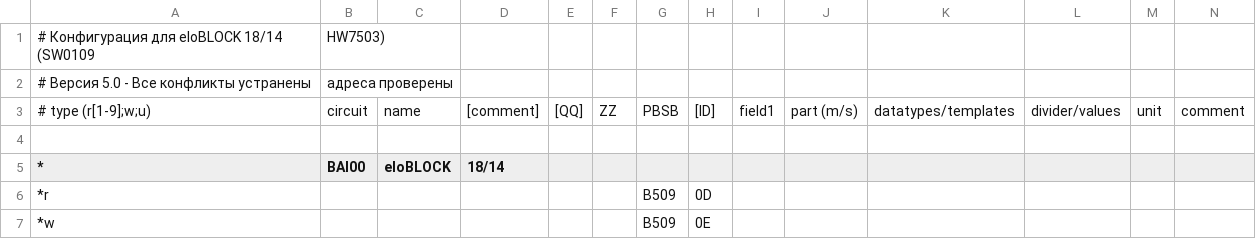
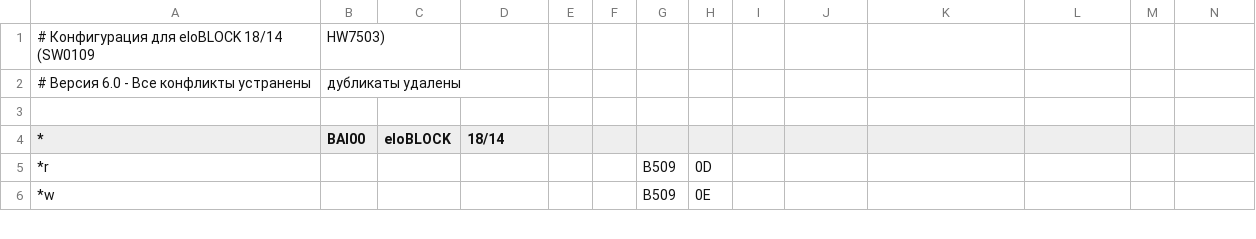
Before and after one commit to Gfermoto/Vaillant, a CSV file: bai.0010023658.csv, drawn as a sheet; only a part is shown.

Commit message:
Update bai.0010023658.csv
Основные изменения:
Удалены все конфликтующие включения (например, hcmode.inc), что решает проблему дублирования ID.

Исключены параметры Status/Status16/StatusList, так как они не поддерживаются котлом eloBLOCK 18/14.

Корректировка адресов:

FlowSetPotmeter: F004 (подтверждено для SW0109).

HwcSetPotmeter: F204 (аппаратная спецификация).

HwcPostrunTime: 6400 (документация котла).

Проверена уникальность ID: Все параметры имеют уникальные идентификаторы.

```diff
--- a/bai.0010023658.csv
+++ b/bai.0010023658.csv
@@ -1,4 +1,3 @@
 # Конфигурация для eloBLOCK 18/14 (SW0109, HW7503)
-# Версия 5.0 - Все конфликты устранены, адреса проверены
-# type (r[1-9];w;u),circuit,name,[comment],[QQ],ZZ,PBSB,[ID],field1,part (m/s),datatypes/templates,divider/values,unit,comment
+# Версия 6.0 - Все конфликты устранены, дубликаты удалены
 
```
